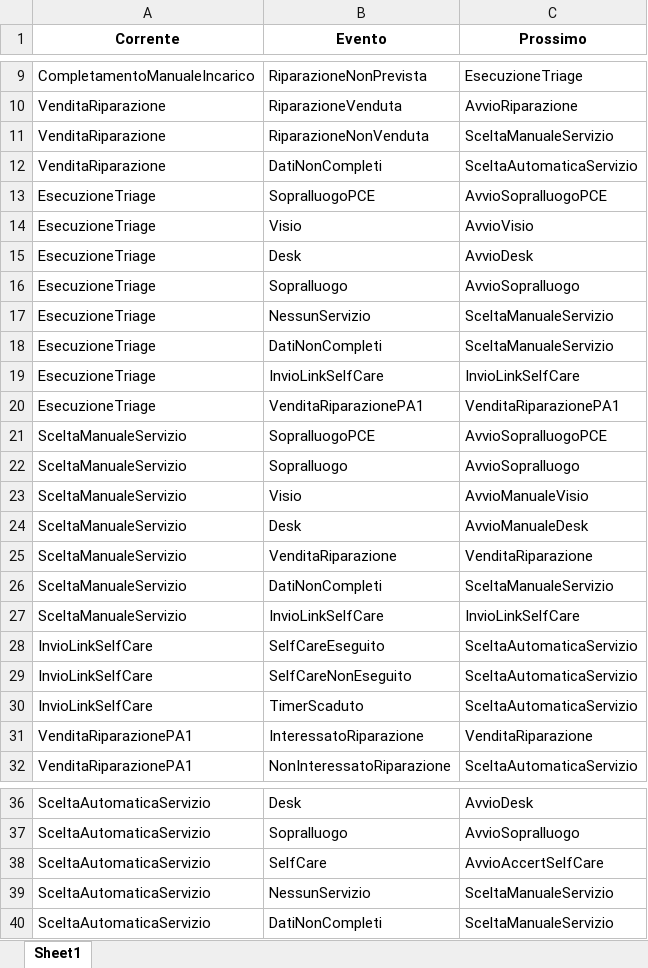
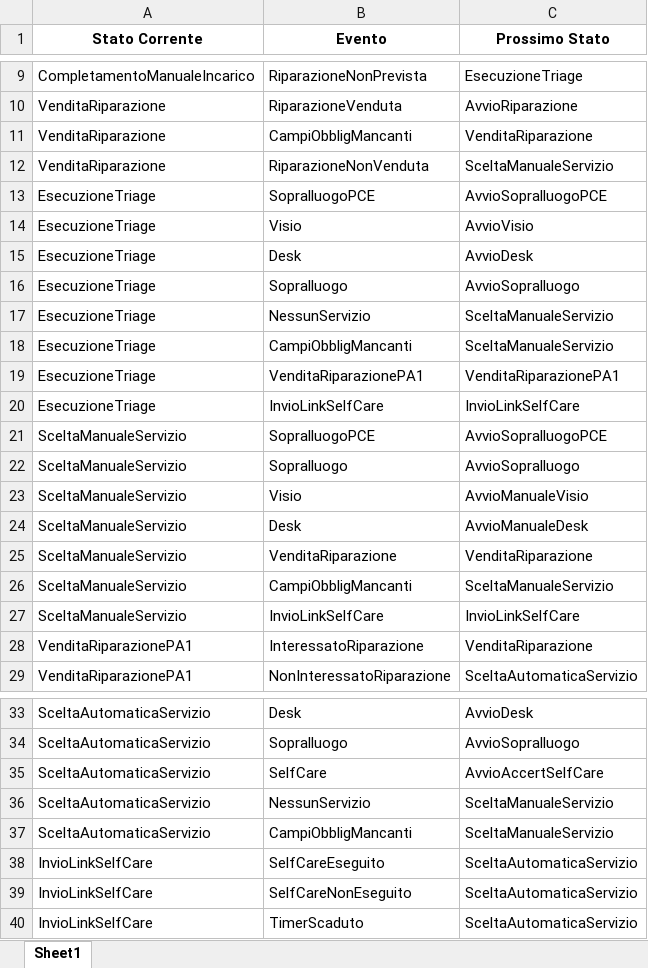
Before and after one commit to mauriziocaronni/stateDiagramPython, an Excel workbook: opening/opening.xlsx, sheet Sheet1, drawn as a sheet; only a part is shown, gaps mark what is left out; values as stored, in another font and other column widths than the file's, no borders; removed rows and columns are numbered as before the commit, all else as after; the diff names each change by its address in the sheet, - before the commit and + after, or states it on an @@ line.

```diff
--- a/opening/opening.xlsx (sheet Sheet1)
+++ b/opening/opening.xlsx (sheet Sheet1)
-A1: Corrente
+A1: Stato Corrente
-C1: Prossimo
+C1: Prossimo Stato
+row 11: VenditaRiparazione | CampiObbligMancanti | VenditaRiparazione
-row 12: VenditaRiparazione | DatiNonCompleti | SceltaAutomaticaServizio
-B18 (Evento): DatiNonCompleti
+B18 (Evento): CampiObbligMancanti
@@ row 20 moved to row 19: EsecuzioneTriage @@
-B26 (Evento): DatiNonCompleti
+B26 (Evento): CampiObbligMancanti
-B37 (Evento): DatiNonCompleti
+B37 (Evento): CampiObbligMancanti
@@ row 28 moved to row 38: InvioLinkSelfCare @@
@@ row 29 moved to row 39: InvioLinkSelfCare @@
@@ row 30 moved to row 40: InvioLinkSelfCare @@
```
Also changed, not shown: 4 other files.
